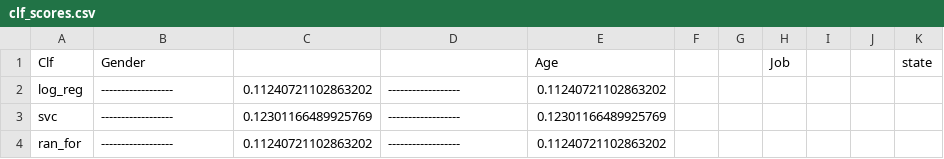
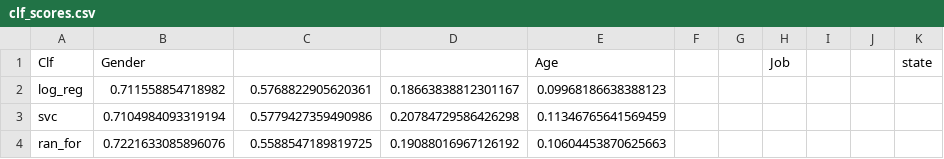
Before and after one commit to MiriamFi/rank-rec-infer, a CSV file: clf_scores.csv, drawn as a sheet.

```diff
--- a/clf_scores.csv
+++ b/clf_scores.csv
@@ -1,4 +1,4 @@
 Clf	 Gender			 Age			 Job			 state
-log_reg	------------------	0.11240721102863202	------------------	0.11240721102863202
-svc	------------------	0.12301166489925769	------------------	0.12301166489925769
-ran_for	------------------	0.11240721102863202	------------------	0.11240721102863202
+log_reg	0.711558854718982	0.5768822905620361	0.18663838812301167	0.09968186638388123
+svc	0.7104984093319194	0.5779427359490986	0.20784729586426298	0.11346765641569459
+ran_for	0.7221633085896076	0.5588547189819725	0.19088016967126192	0.10604453870625663
```
Also changed, not shown: 1 other file.
